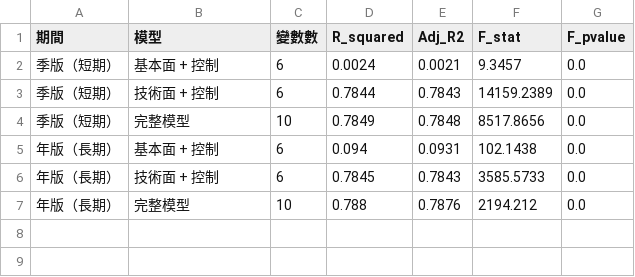
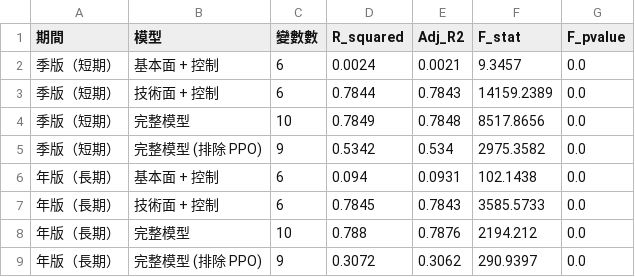
Before and after one commit to XinEnLin/tw-stock-return-horizon-analysis, a CSV file: ols_results/ols_grouped_comparison.csv, drawn as a sheet; the diff names each change by its address in the sheet, - before the commit and + after, or states it on an @@ line.

```diff
--- a/ols_results/ols_grouped_comparison.csv
+++ b/ols_results/ols_grouped_comparison.csv
+row 5: 季版（短期） | 完整模型 (排除 PPO) | 9 | 0.5342 | 0.534 | 2975.3582 | 0.0
+row 9: 年版（長期） | 完整模型 (排除 PPO) | 9 | 0.3072 | 0.3062 | 290.9397 | 0.0
```
Also changed, not shown: 2 other files.
